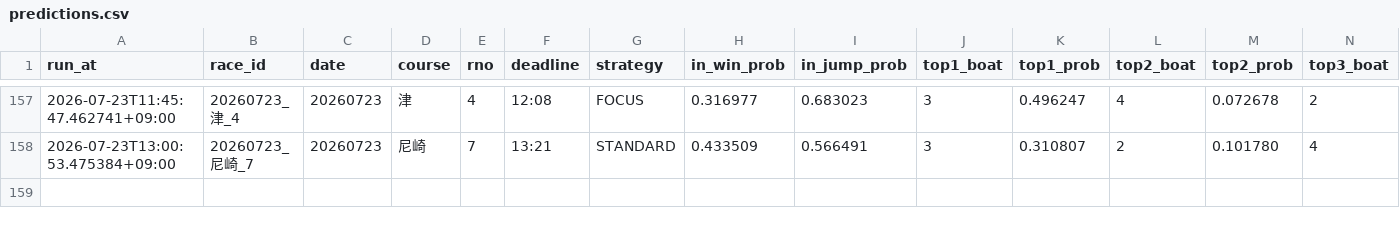
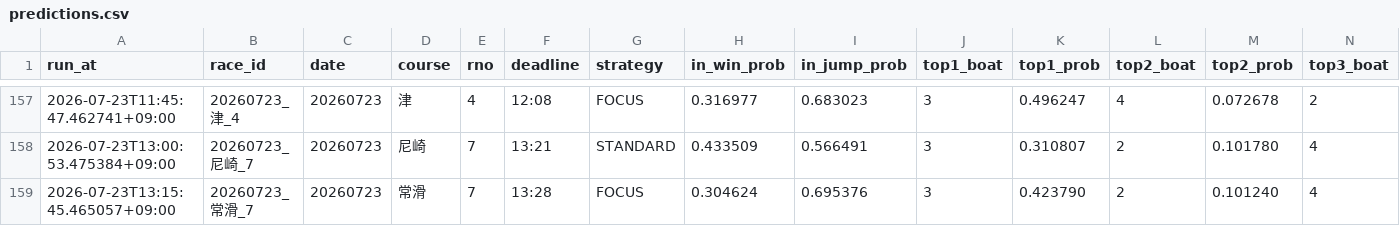
Before and after one commit to kibidanngo3/boatrace_bot, a CSV file: predictions.csv, drawn as a sheet; only a part is shown, gaps mark what is left out; rows hold the shown columns only; the diff names each change by its address in the sheet, - before the commit and + after, or states it on an @@ line.

```diff
--- a/predictions.csv
+++ b/predictions.csv
+row 159: 2026-07-23T13:15:45.465057+09:00 | 20260723_常滑_7 | 20260723 | 常滑 | 7 | 13:28 | FOCUS | 0.304624 | 0.695376 | 3 | 0.423790 | 2 | 0.101240 | 4
```
Also changed, not shown: 2 other files.
